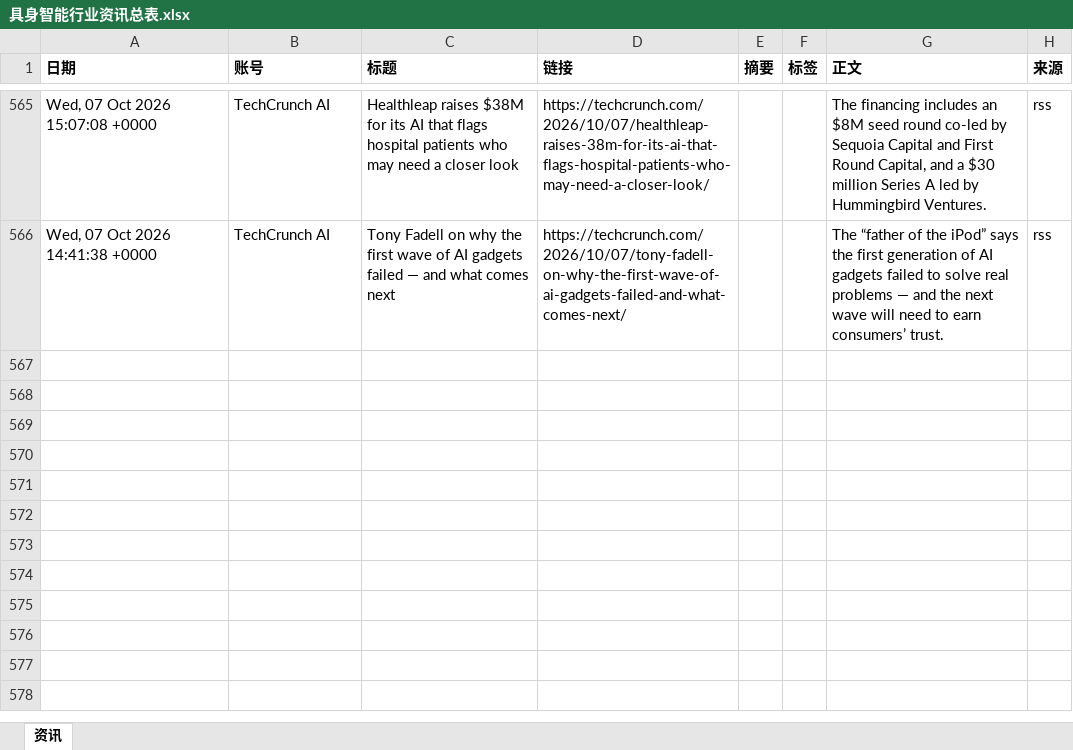
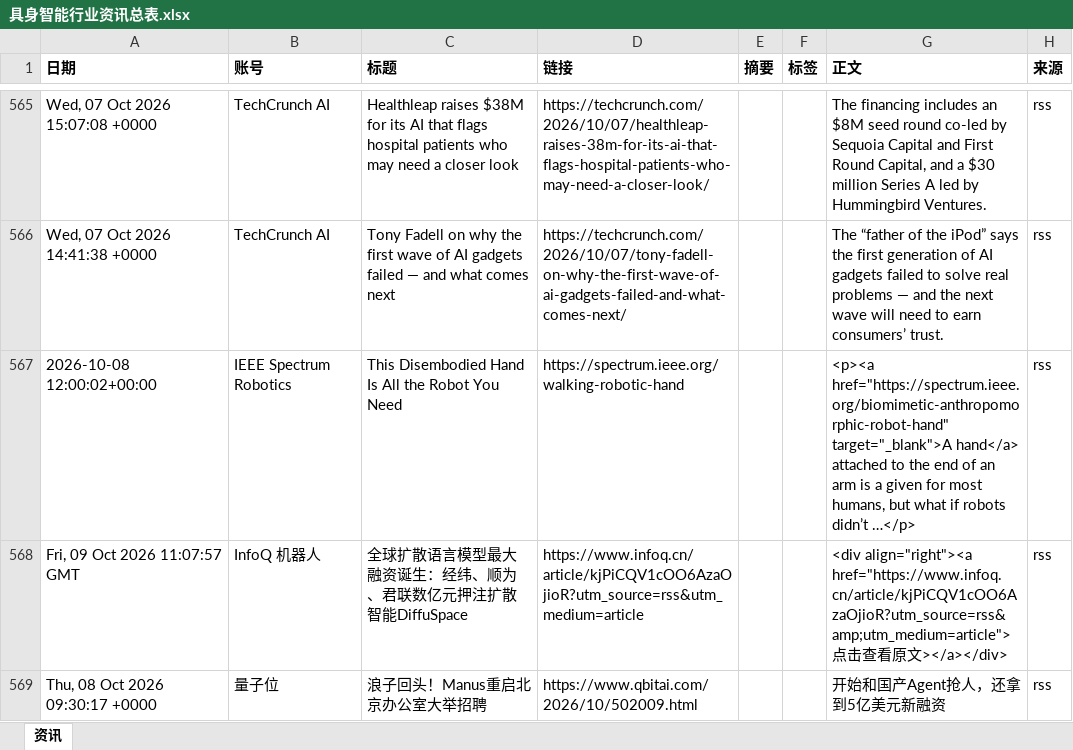
Before and after one commit to Yta402/colinfor-embodied-ai, an Excel workbook: data/具身智能行业资讯总表.xlsx, sheet 资讯, drawn as a sheet; only a part is shown, gaps mark what is left out; values as stored, in another font and other column widths than the file's, no borders; the diff covers the shown part only; the diff names each change by its address in the sheet, - before the commit and + after, or states it on an @@ line.

```diff
--- a/data/具身智能行业资讯总表.xlsx (sheet 资讯)
+++ b/data/具身智能行业资讯总表.xlsx (sheet 资讯)
+row 567: 2026-10-08 12:00:02+00:00 | IEEE Spectrum Robotics | This Disembodied Hand Is All the Robot You Need | https://spectrum.ieee.org/walking-robotic-hand |  |  | <p><a href="https://spectrum.ieee.org/biomimetic-anthropomorphic-robot-hand" target="_blank">A hand</a> attached to the end of an arm is a given for most humans, but what if robots didn’t …</p> | rss
+row 568: Fri, 09 Oct 2026 11:07:57 GMT | InfoQ 机器人 | 全球扩散语言模型最大融资诞生：经纬、顺为、君联数亿元押注扩散智能DiffuSpace | https://www.infoq.cn/article/kjPiCQV1cOO6AzaOjioR?utm_source=rss&utm_medium=article |  |  | <div align="right"><a href="https://www.infoq.cn/article/kjPiCQV1cOO6AzaOjioR?utm_source=rss&amp;utm_medium=article">点击查看原文></a></div> | rss
+row 569: Thu, 08 Oct 2026 09:30:17 +0000 | 量子位 | 浪子回头！Manus重启北京办公室大举招聘 | https://www.qbitai.com/2026/10/502009.html |  |  | 开始和国产Agent抢人，还拿到5亿美元新融资 | rss
```
Also changed, not shown: 3 added rows elsewhere in this sheet, 4 other files.
